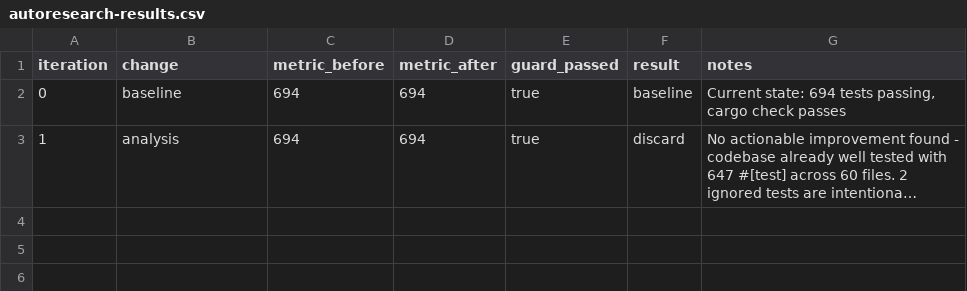
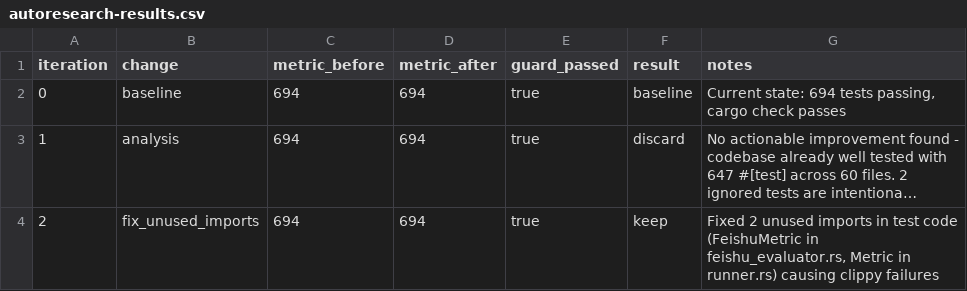
Before and after one commit to gyc567/nuclaw, a CSV file: autoresearch-results.csv, drawn as a sheet; long unchanged cells end in …; the diff names each change by its address in the sheet, - before the commit and + after, or states it on an @@ line.

```diff
--- a/autoresearch-results.csv
+++ b/autoresearch-results.csv
+row 4: 2 | fix_unused_imports | 694 | 694 | true | keep | Fixed 2 unused imports in test code (FeishuMetric in feishu_evaluator.rs, Metric in runner.rs) causing clippy failures
```
Also changed, not shown: 2 other files.
